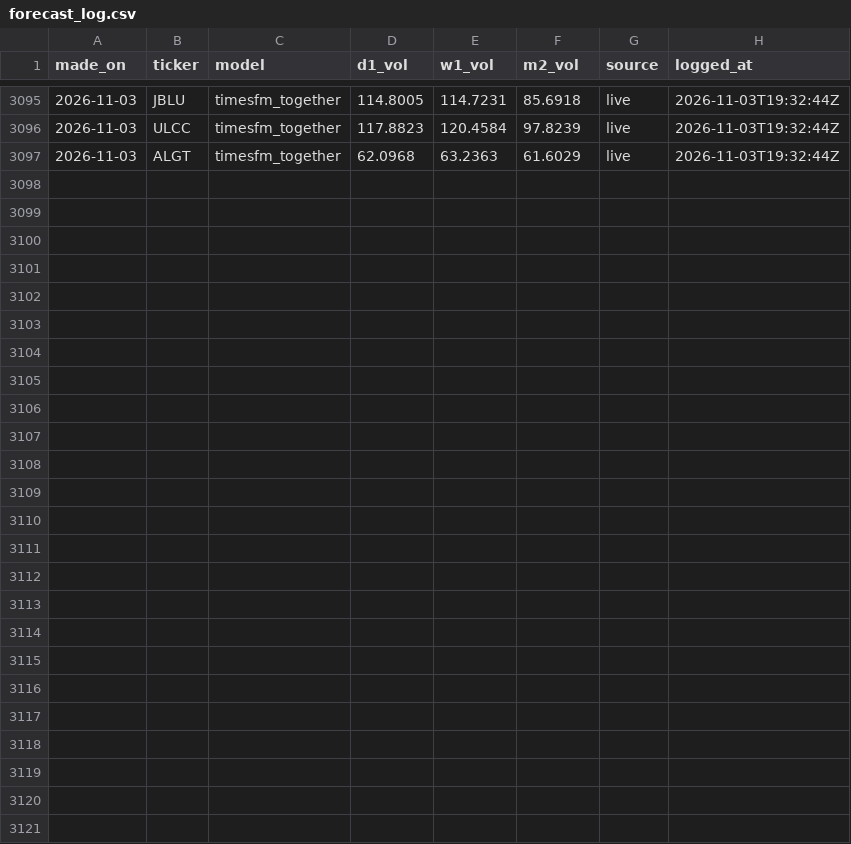
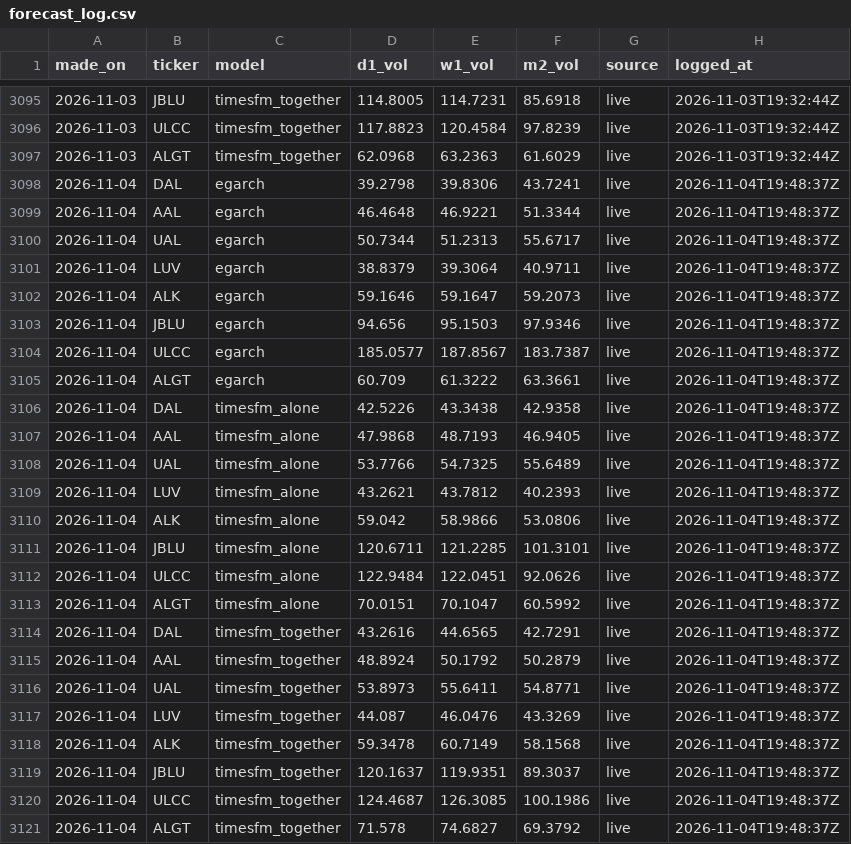
Before and after one commit to CrunchyBoba/sentinel-live, a CSV file: data/forecast_log.csv, drawn as a sheet; only a part is shown, gaps mark what is left out; the diff names each change by its address in the sheet, - before the commit and + after, or states it on an @@ line.

```diff
--- a/data/forecast_log.csv
+++ b/data/forecast_log.csv
+row 3098: 2026-11-04 | DAL | egarch | 39.2798 | 39.8306 | 43.7241 | live | 2026-11-04T19:48:37Z
+row 3099: 2026-11-04 | AAL | egarch | 46.4648 | 46.9221 | 51.3344 | live | 2026-11-04T19:48:37Z
+row 3100: 2026-11-04 | UAL | egarch | 50.7344 | 51.2313 | 55.6717 | live | 2026-11-04T19:48:37Z
+row 3101: 2026-11-04 | LUV | egarch | 38.8379 | 39.3064 | 40.9711 | live | 2026-11-04T19:48:37Z
+row 3102: 2026-11-04 | ALK | egarch | 59.1646 | 59.1647 | 59.2073 | live | 2026-11-04T19:48:37Z
+row 3103: 2026-11-04 | JBLU | egarch | 94.656 | 95.1503 | 97.9346 | live | 2026-11-04T19:48:37Z
+row 3104: 2026-11-04 | ULCC | egarch | 185.0577 | 187.8567 | 183.7387 | live | 2026-11-04T19:48:37Z
+row 3105: 2026-11-04 | ALGT | egarch | 60.709 | 61.3222 | 63.3661 | live | 2026-11-04T19:48:37Z
+row 3106: 2026-11-04 | DAL | timesfm_alone | 42.5226 | 43.3438 | 42.9358 | live | 2026-11-04T19:48:37Z
+row 3107: 2026-11-04 | AAL | timesfm_alone | 47.9868 | 48.7193 | 46.9405 | live | 2026-11-04T19:48:37Z
+row 3108: 2026-11-04 | UAL | timesfm_alone | 53.7766 | 54.7325 | 55.6489 | live | 2026-11-04T19:48:37Z
+row 3109: 2026-11-04 | LUV | timesfm_alone | 43.2621 | 43.7812 | 40.2393 | live | 2026-11-04T19:48:37Z
+row 3110: 2026-11-04 | ALK | timesfm_alone | 59.042 | 58.9866 | 53.0806 | live | 2026-11-04T19:48:37Z
+row 3111: 2026-11-04 | JBLU | timesfm_alone | 120.6711 | 121.2285 | 101.3101 | live | 2026-11-04T19:48:37Z
+row 3112: 2026-11-04 | ULCC | timesfm_alone | 122.9484 | 122.0451 | 92.0626 | live | 2026-11-04T19:48:37Z
+row 3113: 2026-11-04 | ALGT | timesfm_alone | 70.0151 | 70.1047 | 60.5992 | live | 2026-11-04T19:48:37Z
+row 3114: 2026-11-04 | DAL | timesfm_together | 43.2616 | 44.6565 | 42.7291 | live | 2026-11-04T19:48:37Z
+row 3115: 2026-11-04 | AAL | timesfm_together | 48.8924 | 50.1792 | 50.2879 | live | 2026-11-04T19:48:37Z
+row 3116: 2026-11-04 | UAL | timesfm_together | 53.8973 | 55.6411 | 54.8771 | live | 2026-11-04T19:48:37Z
+row 3117: 2026-11-04 | LUV | timesfm_together | 44.087 | 46.0476 | 43.3269 | live | 2026-11-04T19:48:37Z
+row 3118: 2026-11-04 | ALK | timesfm_together | 59.3478 | 60.7149 | 58.1568 | live | 2026-11-04T19:48:37Z
+row 3119: 2026-11-04 | JBLU | timesfm_together | 120.1637 | 119.9351 | 89.3037 | live | 2026-11-04T19:48:37Z
+row 3120: 2026-11-04 | ULCC | timesfm_together | 124.4687 | 126.3085 | 100.1986 | live | 2026-11-04T19:48:37Z
+row 3121: 2026-11-04 | ALGT | timesfm_together | 71.578 | 74.6827 | 69.3792 | live | 2026-11-04T19:48:37Z
```
Also changed, not shown: 2 other files.
